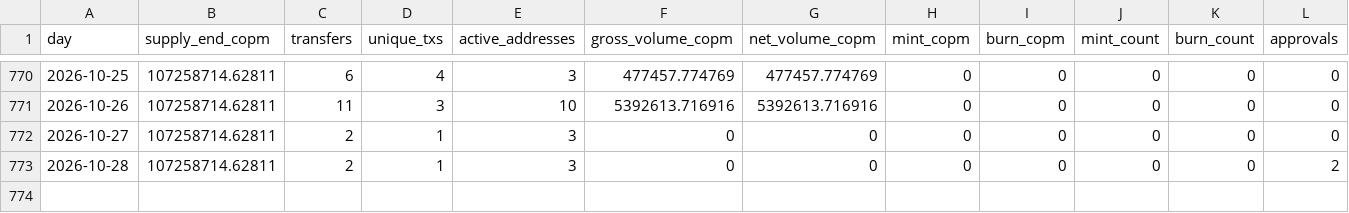
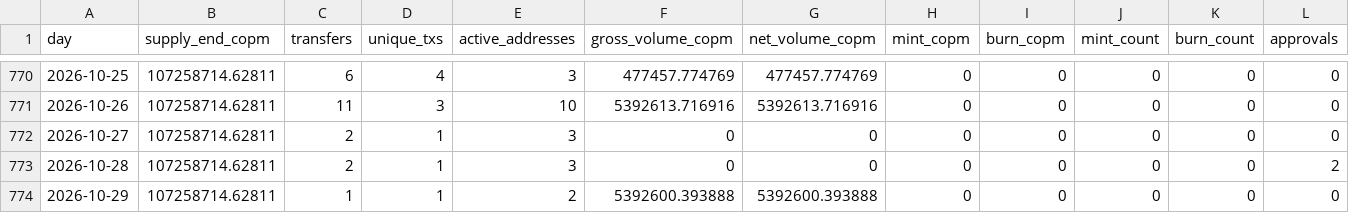
Before and after one commit to juansacdev/copm-onchain-analysis, a CSV file: data/celo/daily.csv, drawn as a sheet; only a part is shown, gaps mark what is left out; rows hold the shown columns only; the diff names each change by its address in the sheet, - before the commit and + after, or states it on an @@ line.

```diff
--- a/data/celo/daily.csv
+++ b/data/celo/daily.csv
+row 774: 2026-10-29 | 107258714.62811 | 1 | 1 | 2 | 5392600.393888 | 5392600.393888 | 0 | 0 | 0 | 0 | 0
```
Also changed, not shown: data/celo/holders.csv, data/polygon/daily.csv, 16 other files.
